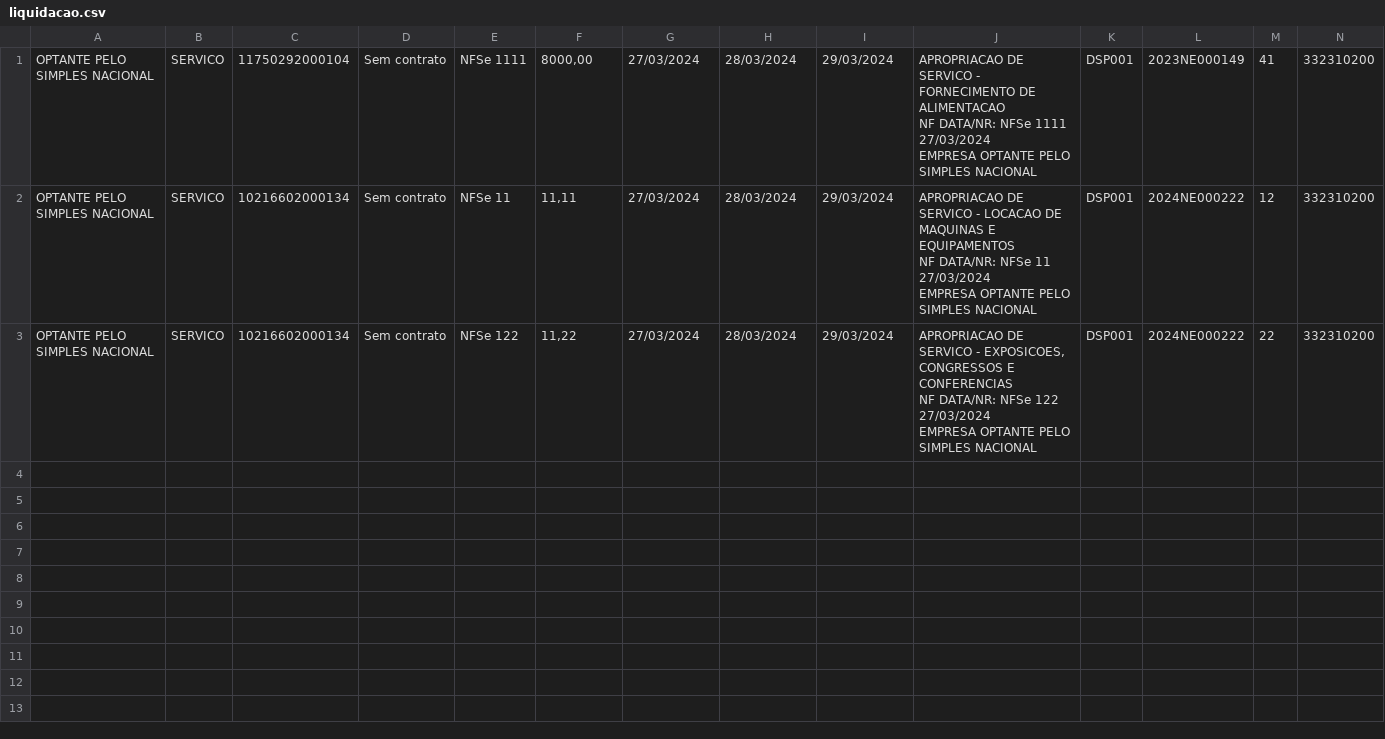
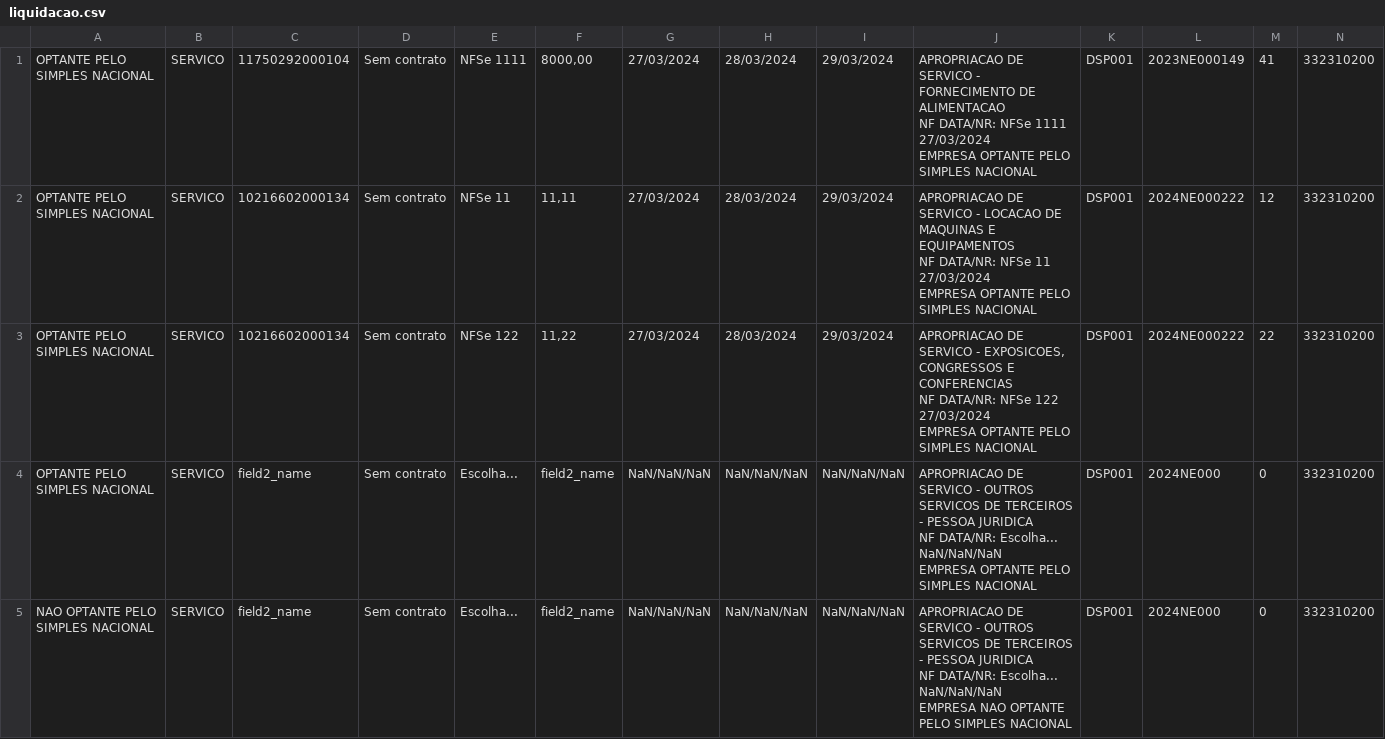
Before and after one commit to Thiago2281/projetoSetFin, a CSV file: app/liquidacao.csv, drawn as a sheet; only a part is shown; rows hold the shown columns only; ↵ is a line break in a cell; the diff covers the shown part only; the diff names each change by its address in the sheet, - before the commit and + after, or states it on an @@ line.

```diff
--- a/app/liquidacao.csv
+++ b/app/liquidacao.csv
+row 4: OPTANTE PELO SIMPLES NACIONAL | SERVICO | field2_name | Sem contrato | Escolha... | field2_name | NaN/NaN/NaN | NaN/NaN/NaN | NaN/NaN/NaN | APROPRIACAO DE SERVICO - OUTROS SERVICOS DE TERCEIROS - PESSOA JURIDICA ↵ NF DATA/NR: Escolha... NaN/NaN/NaN ↵ EMPRESA OPTANTE PELO SIMPLES NACIONAL | DSP001 | 2024NE000 | 0 | 332310200
+row 5: NAO OPTANTE PELO SIMPLES NACIONAL | SERVICO | field2_name | Sem contrato | Escolha... | field2_name | NaN/NaN/NaN | NaN/NaN/NaN | NaN/NaN/NaN | APROPRIACAO DE SERVICO - OUTROS SERVICOS DE TERCEIROS - PESSOA JURIDICA ↵ NF DATA/NR: Escolha... NaN/NaN/NaN ↵ EMPRESA NAO OPTANTE PELO SIMPLES NACIONAL | DSP001 | 2024NE000 | 0 | 332310200
```
Also changed, not shown: 6 added rows elsewhere in this file, 4 other files.
